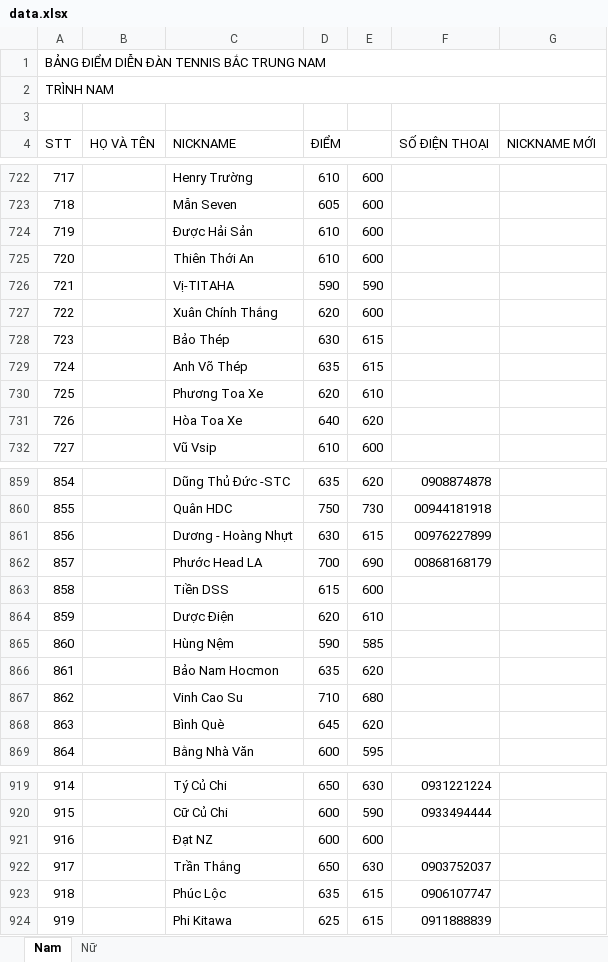
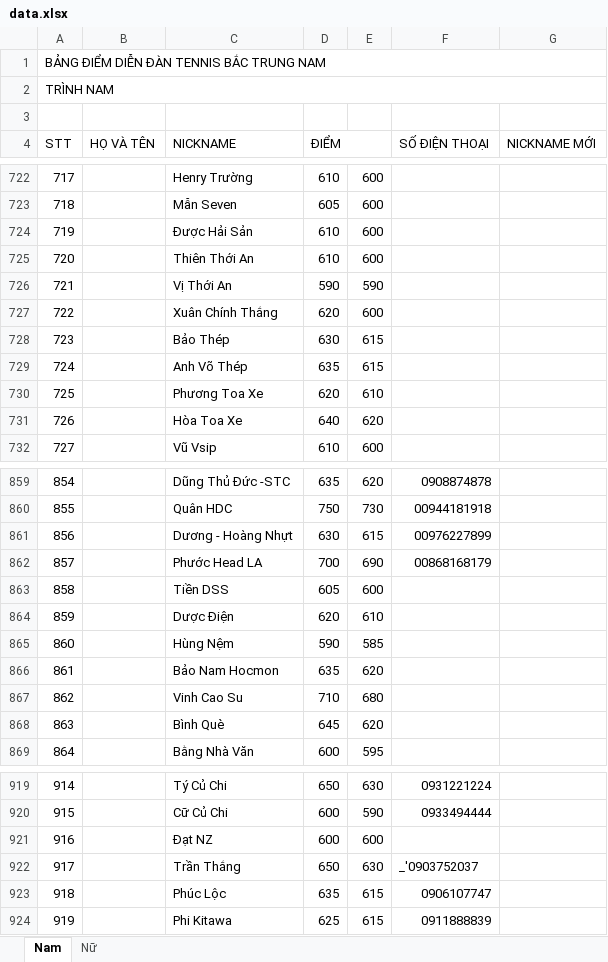
Before and after one commit to dflyapp/tennis-btn, an Excel workbook: scripts/data.xlsx, sheet Nam, drawn as a sheet; only a part is shown, gaps mark what is left out; values as stored, in another font and other column widths than the file's, no cell formats; conditional formats not drawn; the diff covers the shown part only; the diff names each change by its address in the sheet, - before the commit and + after, or states it on an @@ line.

```diff
--- a/scripts/data.xlsx (sheet Nam)
+++ b/scripts/data.xlsx (sheet Nam)
-C726 (NICKNAME): Vị-TITAHA
+C726 (NICKNAME): Vị Thới An
-D863 (ĐIỂM): 615
+D863 (ĐIỂM): 605
-F922 (SỐ ĐIỆN THOẠI): 0903752037
+F922 (SỐ ĐIỆN THOẠI): _'0903752037
```
Also changed, not shown: 6 added rows, 1 removed row and 3 edited cells elsewhere in this sheet, cell formats, 1 other file.
